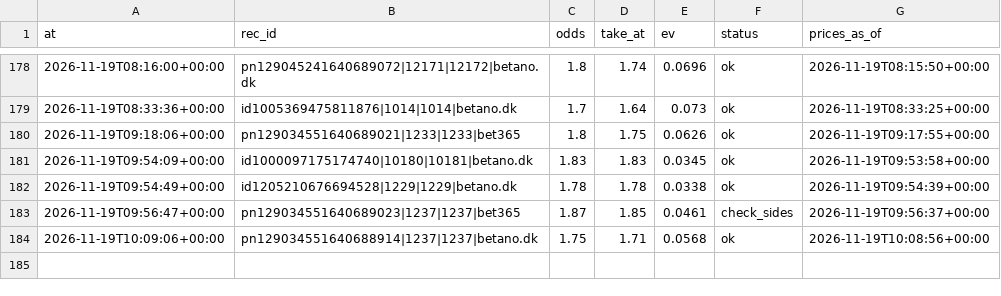
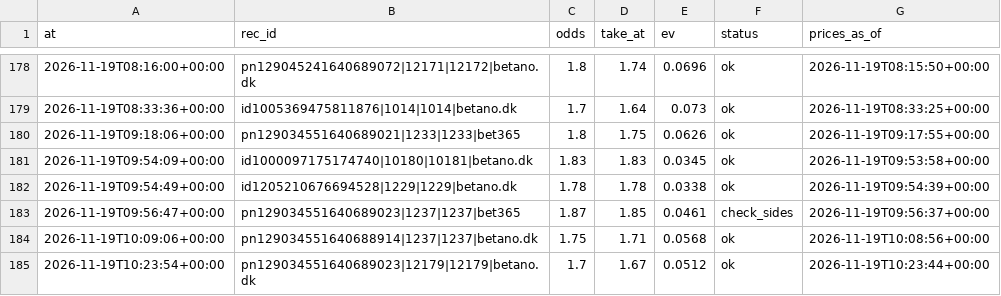
Before and after one commit to lukkeodds/livetest-log, a CSV file: data/notified.csv, drawn as a sheet; only a part is shown, gaps mark what is left out.

Commit message:
snapshot 20261119T102807Z: notified.csv

```diff
--- a/data/notified.csv
+++ b/data/notified.csv
@@ -184 +184,2 @@ at,rec_id,odds,take_at,ev,status,prices_as_of
 2026-11-19T10:09:06+00:00,pn129034551640688914|1237|1237|betano.dk,1.75,1.71,0.0568,ok,2026-11-19T10:08:56+00:00
+2026-11-19T10:23:54+00:00,pn129034551640689023|12179|12179|betano.dk,1.7,1.67,0.0512,ok,2026-11-19T10:23:44+00:00
```
Also changed, not shown: 2 other files.
